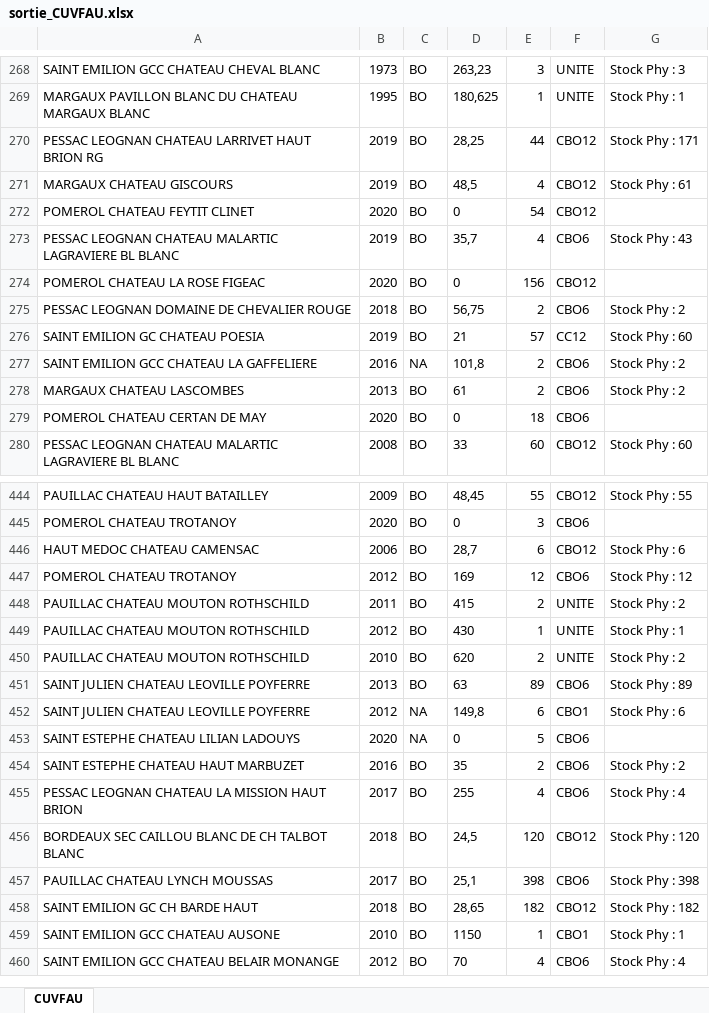
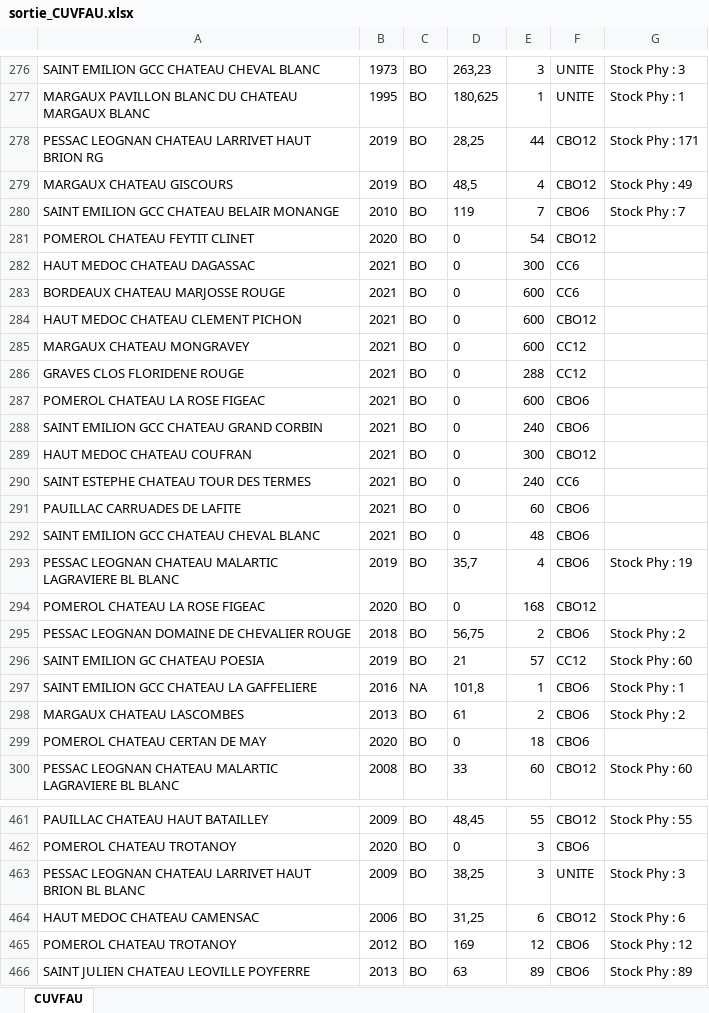
Before and after one commit to informatique-bureau-lquancard/gestion_tarifs_automatises, an Excel workbook: Tarifs/tarifs_HEBDO/sortie_CUVFAU.xlsx, sheet CUVFAU, drawn as a sheet; only a part is shown, gaps mark what is left out; the shorter side is filled out with more unchanged rows; values as stored, in another font and other column widths than the file's, no borders; removed rows and columns are numbered as before the commit, all else as after; the diff covers the shown part only; the diff names each change by its address in the sheet, - before the commit and + after, or states it on an @@ line.

```diff
--- a/Tarifs/tarifs_HEBDO/sortie_CUVFAU.xlsx (sheet CUVFAU)
+++ b/Tarifs/tarifs_HEBDO/sortie_CUVFAU.xlsx (sheet CUVFAU)
-G279: Stock Phy : 61
+G279: Stock Phy : 49
+row 280: SAINT EMILION GCC CHATEAU BELAIR MONANGE | 2010 | BO | 119 | 7 | CBO6 | Stock Phy : 7
+row 282: HAUT MEDOC CHATEAU DAGASSAC | 2021 | BO | 0 | 300 | CC6
+row 283: BORDEAUX CHATEAU MARJOSSE ROUGE | 2021 | BO | 0 | 600 | CC6
+row 284: HAUT MEDOC CHATEAU CLEMENT PICHON | 2021 | BO | 0 | 600 | CBO12
+row 285: MARGAUX CHATEAU MONGRAVEY | 2021 | BO | 0 | 600 | CC12
+row 286: GRAVES CLOS FLORIDENE ROUGE | 2021 | BO | 0 | 288 | CC12
+row 287: POMEROL CHATEAU LA ROSE FIGEAC | 2021 | BO | 0 | 600 | CBO6
+row 288: SAINT EMILION GCC CHATEAU GRAND CORBIN | 2021 | BO | 0 | 240 | CBO6
+row 289: HAUT MEDOC CHATEAU COUFRAN | 2021 | BO | 0 | 300 | CBO12
+row 290: SAINT ESTEPHE CHATEAU TOUR DES TERMES | 2021 | BO | 0 | 240 | CC6
+row 291: PAUILLAC CARRUADES DE LAFITE | 2021 | BO | 0 | 60 | CBO6
+row 292: SAINT EMILION GCC CHATEAU CHEVAL BLANC | 2021 | BO | 0 | 48 | CBO6
-G293: Stock Phy : 43
+G293: Stock Phy : 19
-E294: 156
+E294: 168
-E297: 2
+E297: 1
-G297: Stock Phy : 2
+G297: Stock Phy : 1
+row 463: PESSAC LEOGNAN CHATEAU LARRIVET HAUT BRION BL BLANC | 2009 | BO | 38,25 | 3 | UNITE | Stock Phy : 3
-D464: 28,7
+D464: 31,25
-row 448: PAUILLAC CHATEAU MOUTON ROTHSCHILD | 2011 | BO | 415 | 2 | UNITE | Stock Phy : 2
-row 449: PAUILLAC CHATEAU MOUTON ROTHSCHILD | 2012 | BO | 430 | 1 | UNITE | Stock Phy : 1
-row 450: PAUILLAC CHATEAU MOUTON ROTHSCHILD | 2010 | BO | 620 | 2 | UNITE | Stock Phy : 2
```
Also changed, not shown: 33 added rows, 32 removed rows, 75 edited cells and cell formats elsewhere in this sheet, Tarifs/tarifs_HEBDO/sortie_CUVFAU4.xlsx, 9 other files.
